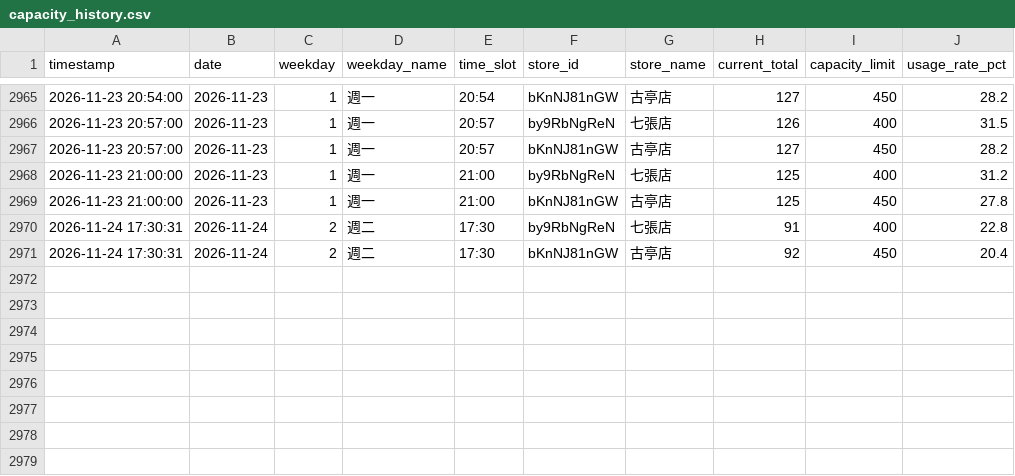
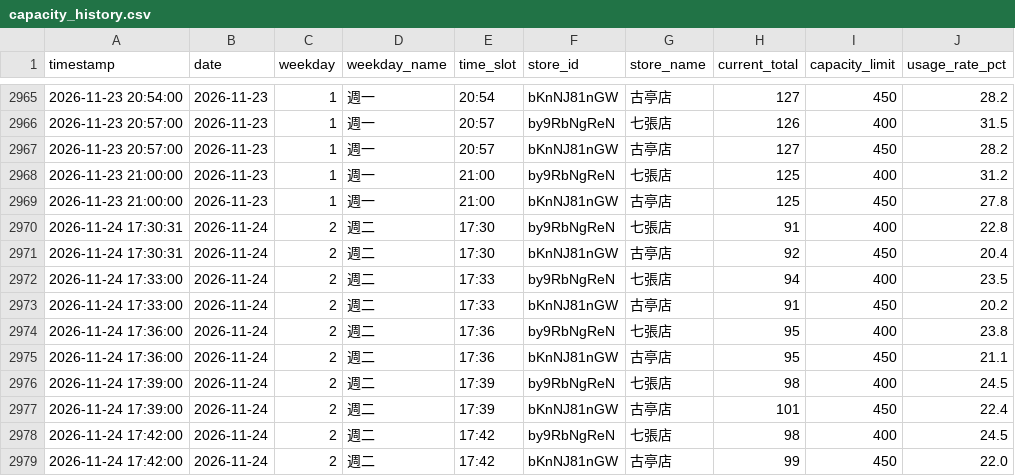
Before and after one commit to loner7657/morefit-tracker, a CSV file: data/capacity_history.csv, drawn as a sheet; only a part is shown, gaps mark what is left out; the diff names each change by its address in the sheet, - before the commit and + after, or states it on an @@ line.

```diff
--- a/data/capacity_history.csv
+++ b/data/capacity_history.csv
+row 2972: 2026-11-24 17:33:00 | 2026-11-24 | 2 | 週二 | 17:33 | by9RbNgReN | 七張店 | 94 | 400 | 23.5
+row 2973: 2026-11-24 17:33:00 | 2026-11-24 | 2 | 週二 | 17:33 | bKnNJ81nGW | 古亭店 | 91 | 450 | 20.2
+row 2974: 2026-11-24 17:36:00 | 2026-11-24 | 2 | 週二 | 17:36 | by9RbNgReN | 七張店 | 95 | 400 | 23.8
+row 2975: 2026-11-24 17:36:00 | 2026-11-24 | 2 | 週二 | 17:36 | bKnNJ81nGW | 古亭店 | 95 | 450 | 21.1
+row 2976: 2026-11-24 17:39:00 | 2026-11-24 | 2 | 週二 | 17:39 | by9RbNgReN | 七張店 | 98 | 400 | 24.5
+row 2977: 2026-11-24 17:39:00 | 2026-11-24 | 2 | 週二 | 17:39 | bKnNJ81nGW | 古亭店 | 101 | 450 | 22.4
+row 2978: 2026-11-24 17:42:00 | 2026-11-24 | 2 | 週二 | 17:42 | by9RbNgReN | 七張店 | 98 | 400 | 24.5
+row 2979: 2026-11-24 17:42:00 | 2026-11-24 | 2 | 週二 | 17:42 | bKnNJ81nGW | 古亭店 | 99 | 450 | 22.0
```
Also changed, not shown: 1 other file.
